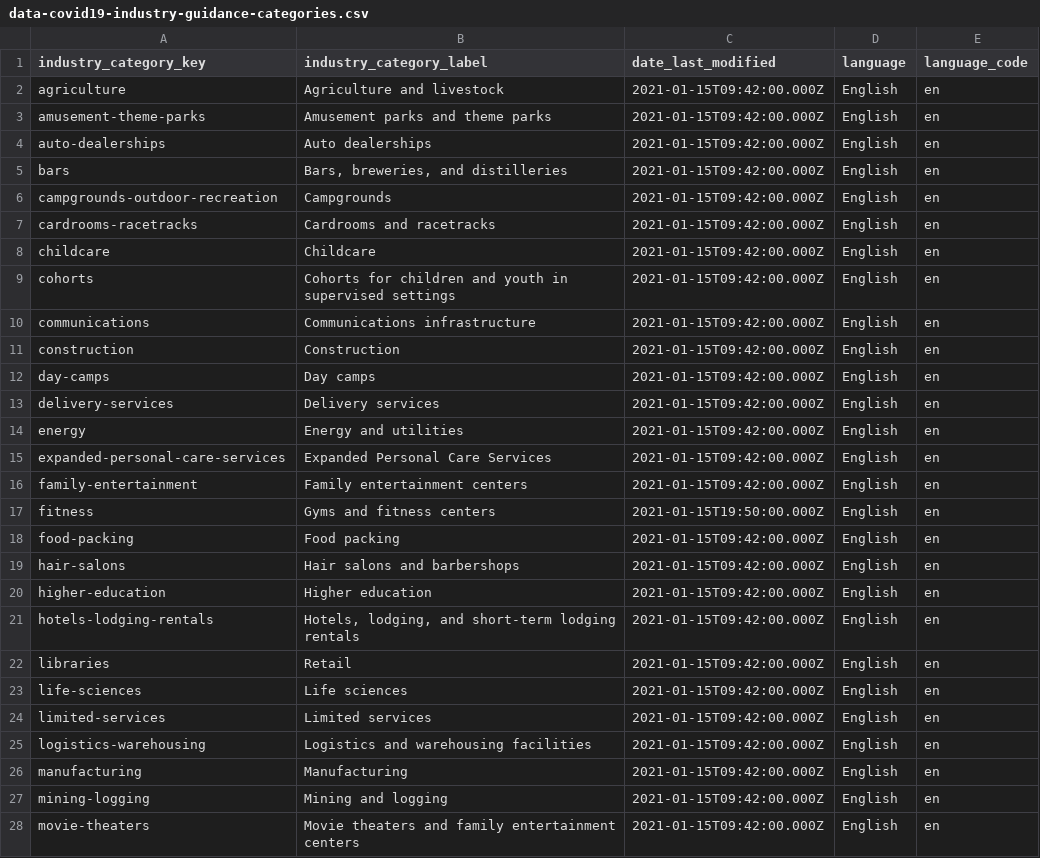
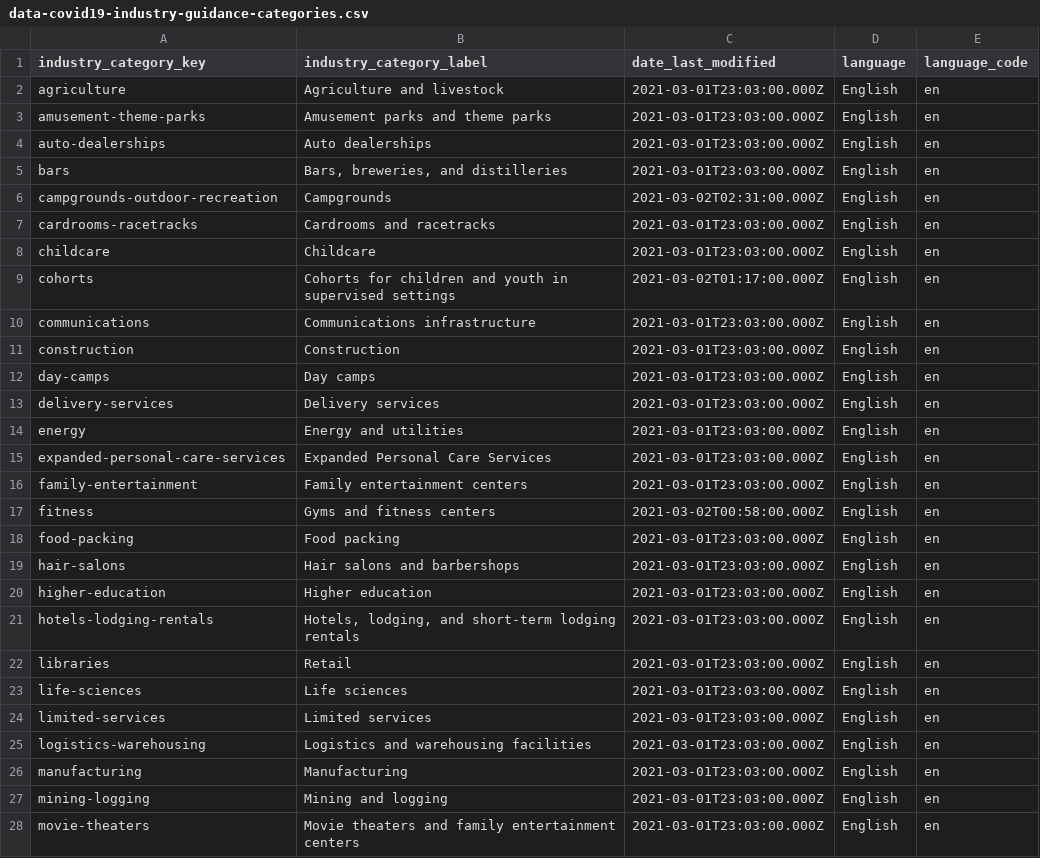
Before and after one commit to cagov/storybook-ca-gov, a CSV file: stories/web-components/cagov-reopening/api/auto-generated-data/csv/data-covid19-industry-guidance-categories.csv, drawn as a sheet; only a part is shown; the diff covers the shown part only.

```diff
--- a/stories/web-components/cagov-reopening/api/auto-generated-data/csv/data-covid19-industry-guidance-categories.csv
+++ b/stories/web-components/cagov-reopening/api/auto-generated-data/csv/data-covid19-industry-guidance-categories.csv
@@ -1,28 +1,28 @@
 "industry_category_key","industry_category_label","date_last_modified","language","language_code"
-"agriculture","Agriculture and livestock","2021-01-15T09:42:00.000Z","English","en"
-"amusement-theme-parks","Amusement parks and theme parks","2021-01-15T09:42:00.000Z","English","en"
-"auto-dealerships","Auto dealerships","2021-01-15T09:42:00.000Z","English","en"
-"bars","Bars, breweries, and distilleries","2021-01-15T09:42:00.000Z","English","en"
-"campgrounds-outdoor-recreation","Campgrounds","2021-01-15T09:42:00.000Z","English","en"
-"cardrooms-racetracks","Cardrooms and racetracks","2021-01-15T09:42:00.000Z","English","en"
-"childcare","Childcare","2021-01-15T09:42:00.000Z","English","en"
-"cohorts","Cohorts for children and youth in supervised settings","2021-01-15T09:42:00.000Z","English","en"
-"communications","Communications infrastructure","2021-01-15T09:42:00.000Z","English","en"
-"construction","Construction","2021-01-15T09:42:00.000Z","English","en"
-"day-camps","Day camps","2021-01-15T09:42:00.000Z","English","en"
-"delivery-services","Delivery services","2021-01-15T09:42:00.000Z","English","en"
-"energy","Energy and utilities","2021-01-15T09:42:00.000Z","English","en"
-"expanded-personal-care-services","Expanded Personal Care Services","2021-01-15T09:42:00.000Z","English","en"
-"family-entertainment","Family entertainment centers","2021-01-15T09:42:00.000Z","English","en"
-"fitness","Gyms and fitness centers","2021-01-15T19:50:00.000Z","English","en"
-"food-packing","Food packing","2021-01-15T09:42:00.000Z","English","en"
-"hair-salons","Hair salons and barbershops","2021-01-15T09:42:00.000Z","English","en"
-"higher-education","Higher education","2021-01-15T09:42:00.000Z","English","en"
-"hotels-lodging-rentals","Hotels, lodging, and short-term lodging rentals","2021-01-15T09:42:00.000Z","English","en"
-"libraries","Retail","2021-01-15T09:42:00.000Z","English","en"
-"life-sciences","Life sciences","2021-01-15T09:42:00.000Z","English","en"
-"limited-services","Limited services","2021-01-15T09:42:00.000Z","English","en"
-"logistics-warehousing","Logistics and warehousing facilities","2021-01-15T09:42:00.000Z","English","en"
-"manufacturing","Manufacturing","2021-01-15T09:42:00.000Z","English","en"
-"mining-logging","Mining and logging","2021-01-15T09:42:00.000Z","English","en"
-"movie-theaters","Movie theaters and family entertainment centers","2021-01-15T09:42:00.000Z","English","en"
+"agriculture","Agriculture and livestock","2021-03-01T23:03:00.000Z","English","en"
+"amusement-theme-parks","Amusement parks and theme parks","2021-03-01T23:03:00.000Z","English","en"
+"auto-dealerships","Auto dealerships","2021-03-01T23:03:00.000Z","English","en"
+"bars","Bars, breweries, and distilleries","2021-03-01T23:03:00.000Z","English","en"
+"campgrounds-outdoor-recreation","Campgrounds","2021-03-02T02:31:00.000Z","English","en"
+"cardrooms-racetracks","Cardrooms and racetracks","2021-03-01T23:03:00.000Z","English","en"
+"childcare","Childcare","2021-03-01T23:03:00.000Z","English","en"
+"cohorts","Cohorts for children and youth in supervised settings","2021-03-02T01:17:00.000Z","English","en"
+"communications","Communications infrastructure","2021-03-01T23:03:00.000Z","English","en"
+"construction","Construction","2021-03-01T23:03:00.000Z","English","en"
+"day-camps","Day camps","2021-03-01T23:03:00.000Z","English","en"
+"delivery-services","Delivery services","2021-03-01T23:03:00.000Z","English","en"
+"energy","Energy and utilities","2021-03-01T23:03:00.000Z","English","en"
+"expanded-personal-care-services","Expanded Personal Care Services","2021-03-01T23:03:00.000Z","English","en"
+"family-entertainment","Family entertainment centers","2021-03-01T23:03:00.000Z","English","en"
+"fitness","Gyms and fitness centers","2021-03-02T00:58:00.000Z","English","en"
+"food-packing","Food packing","2021-03-01T23:03:00.000Z","English","en"
+"hair-salons","Hair salons and barbershops","2021-03-01T23:03:00.000Z","English","en"
+"higher-education","Higher education","2021-03-01T23:03:00.000Z","English","en"
+"hotels-lodging-rentals","Hotels, lodging, and short-term lodging rentals","2021-03-01T23:03:00.000Z","English","en"
+"libraries","Retail","2021-03-01T23:03:00.000Z","English","en"
+"life-sciences","Life sciences","2021-03-01T23:03:00.000Z","English","en"
+"limited-services","Limited services","2021-03-01T23:03:00.000Z","English","en"
+"logistics-warehousing","Logistics and warehousing facilities","2021-03-01T23:03:00.000Z","English","en"
+"manufacturing","Manufacturing","2021-03-01T23:03:00.000Z","English","en"
+"mining-logging","Mining and logging","2021-03-01T23:03:00.000Z","English","en"
+"movie-theaters","Movie theaters and family entertainment centers","2021-03-01T23:03:00.000Z","English","en"
```
Also changed, not shown: 2 added rows and 17 edited cells elsewhere in this file, stories/web-components/cagov-reopening/api/auto-generated-data/csv/data-covid19-industry-guidance-additional-resources.csv, stories/web-components/cagov-reopening/api/auto-generated-data/csv/data-covid19-related-guidance-metadata.csv, 23 other files.
